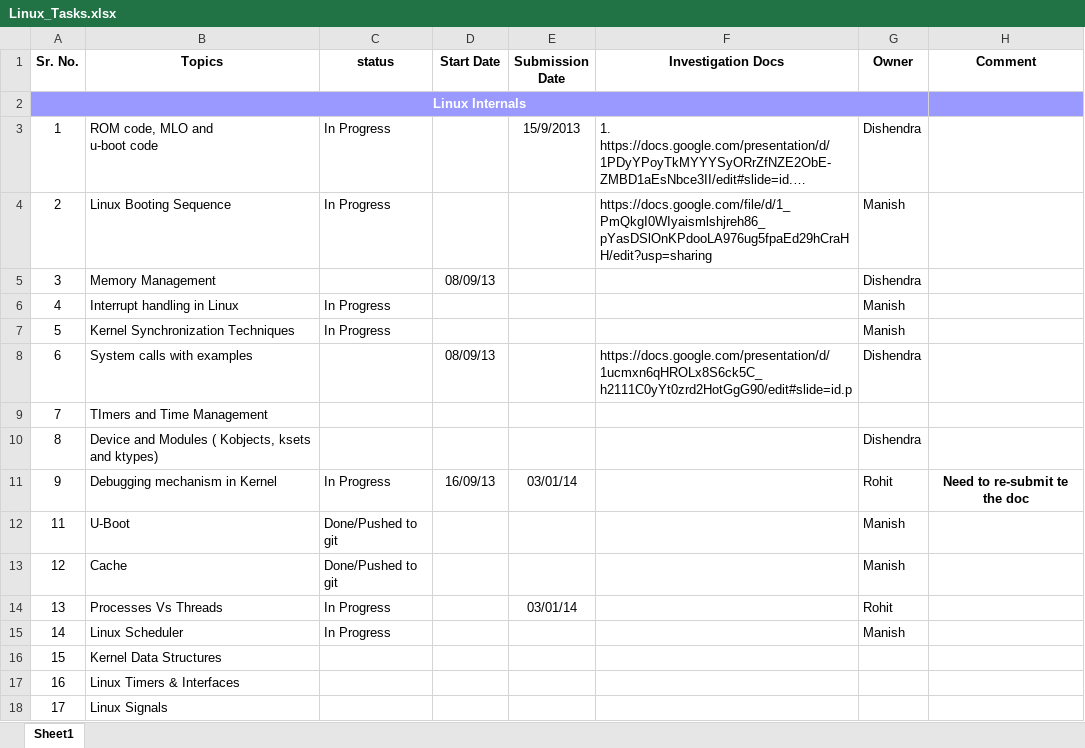
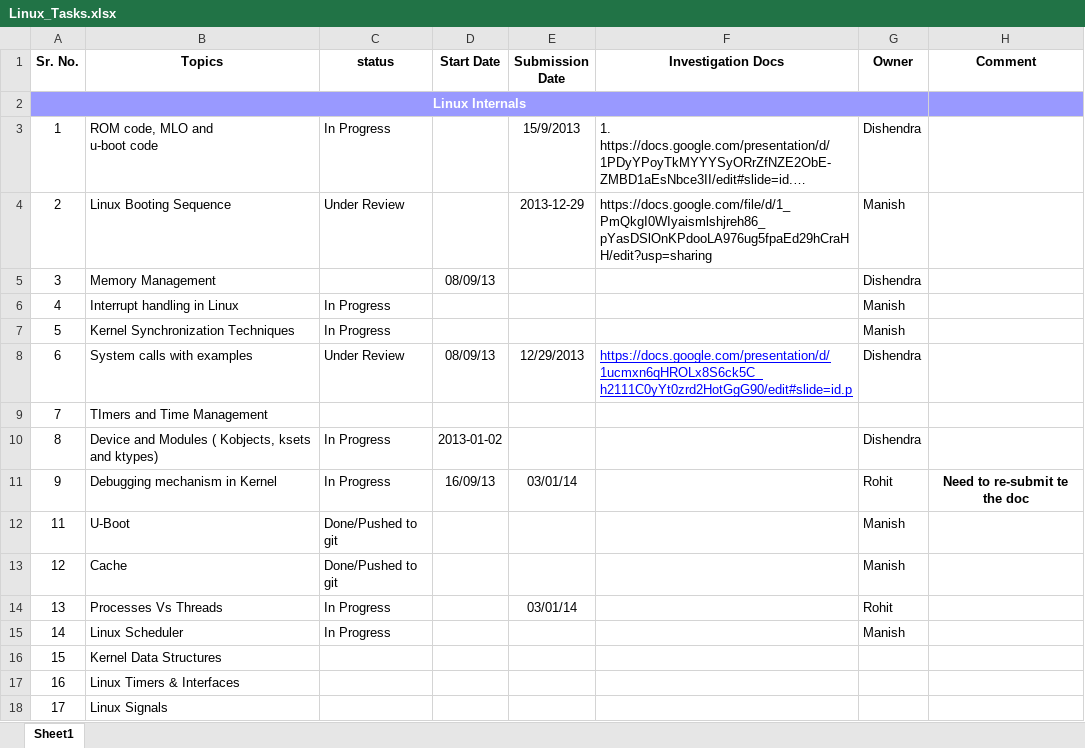
Before and after one commit to mbadarkhe/In-House-Project, an Excel workbook: Learning_Docs/Linux_Tasks.xlsx, sheet Sheet1, drawn as a sheet; long unchanged cells end in …; values as stored, in another font and other column widths than the file's, no borders; the diff names each change by its address in the sheet, - before the commit and + after, or states it on an @@ line.

Commit message:
LinuxStudy: Updated the docs
Pushed the doc regarding the ROM code study, System Calls,
x-loader. Updated the Linux Task Sheet doc.

Signed-off-by: Dishendra Deshmukh <dishendra.d@yahoo.co.in>

```diff
--- a/Learning_Docs/Linux_Tasks.xlsx (sheet Sheet1)
+++ b/Learning_Docs/Linux_Tasks.xlsx (sheet Sheet1)
-C4 (status): In Progress
+C4 (status): Under Review
-E4 (Submission Date): (empty)
+E4 (Submission Date): 2013-12-29
-C8 (status): (empty)
+C8 (status): Under Review
-E8 (Submission Date): (empty)
+E8 (Submission Date): 12/29/2013
@@ F8 underline: off → on, text colour: black → #0000FF @@
-C10 (status): (empty)
+C10 (status): In Progress
-D10 (Start Date): (empty)
+D10 (Start Date): 2013-01-02
```
Also changed, not shown: 3 other files.
